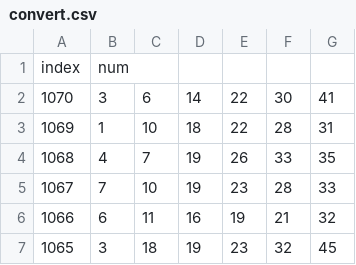
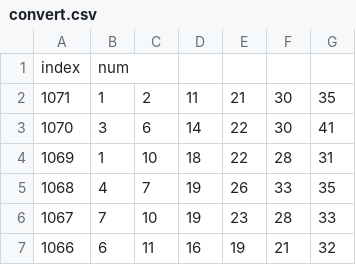
Before and after one commit to Jujungin/page_lotto, a CSV file: asset/csv/convert.csv, drawn as a sheet; only a part is shown; the shorter side is filled out with more unchanged rows.

```diff
--- a/asset/csv/convert.csv
+++ b/asset/csv/convert.csv
@@ -1,2 +1,3 @@
 index,num
+1071,1,2,11,21,30,35
 1070,3,6,14,22,30,41
```
Also changed, not shown: 2 other files.
